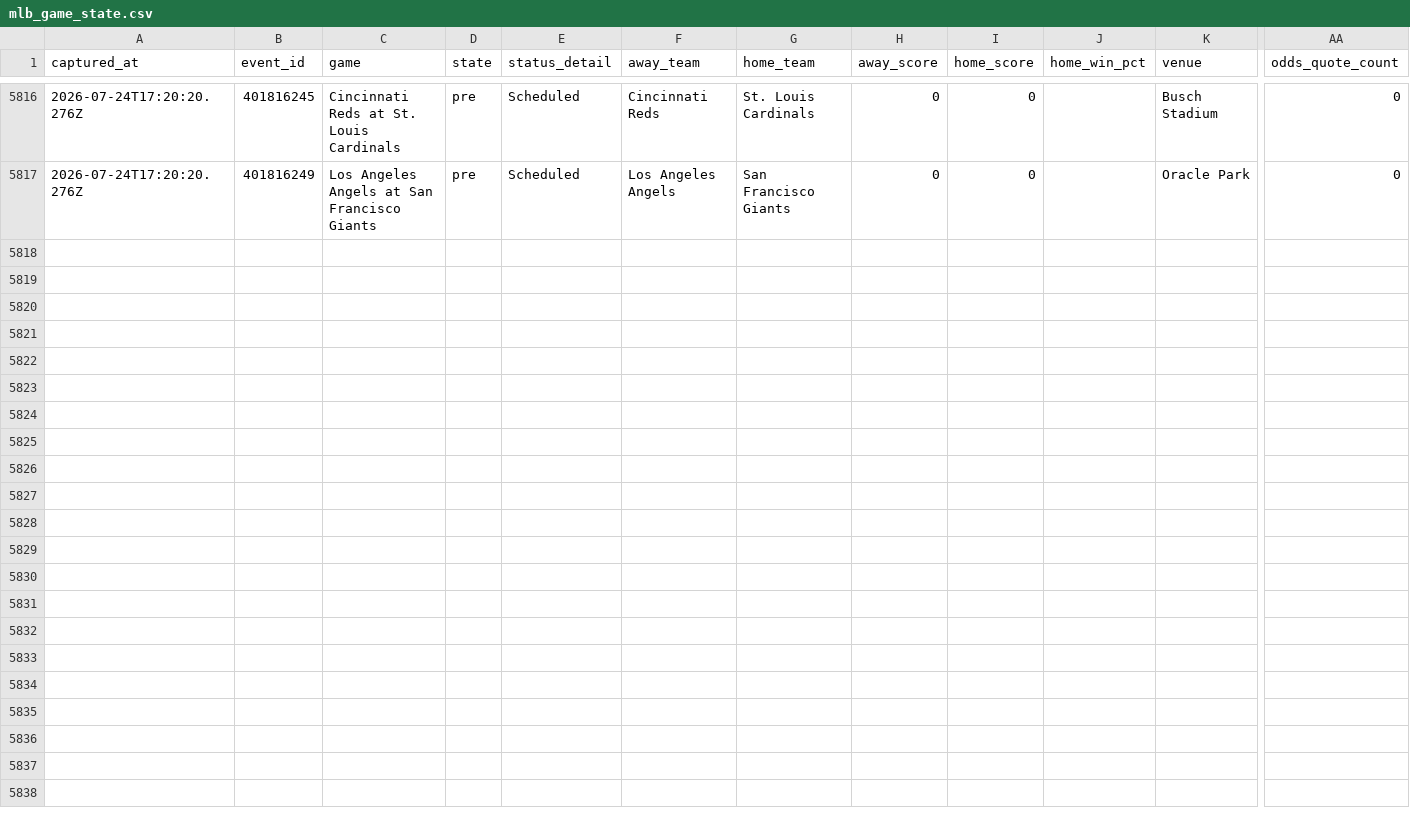
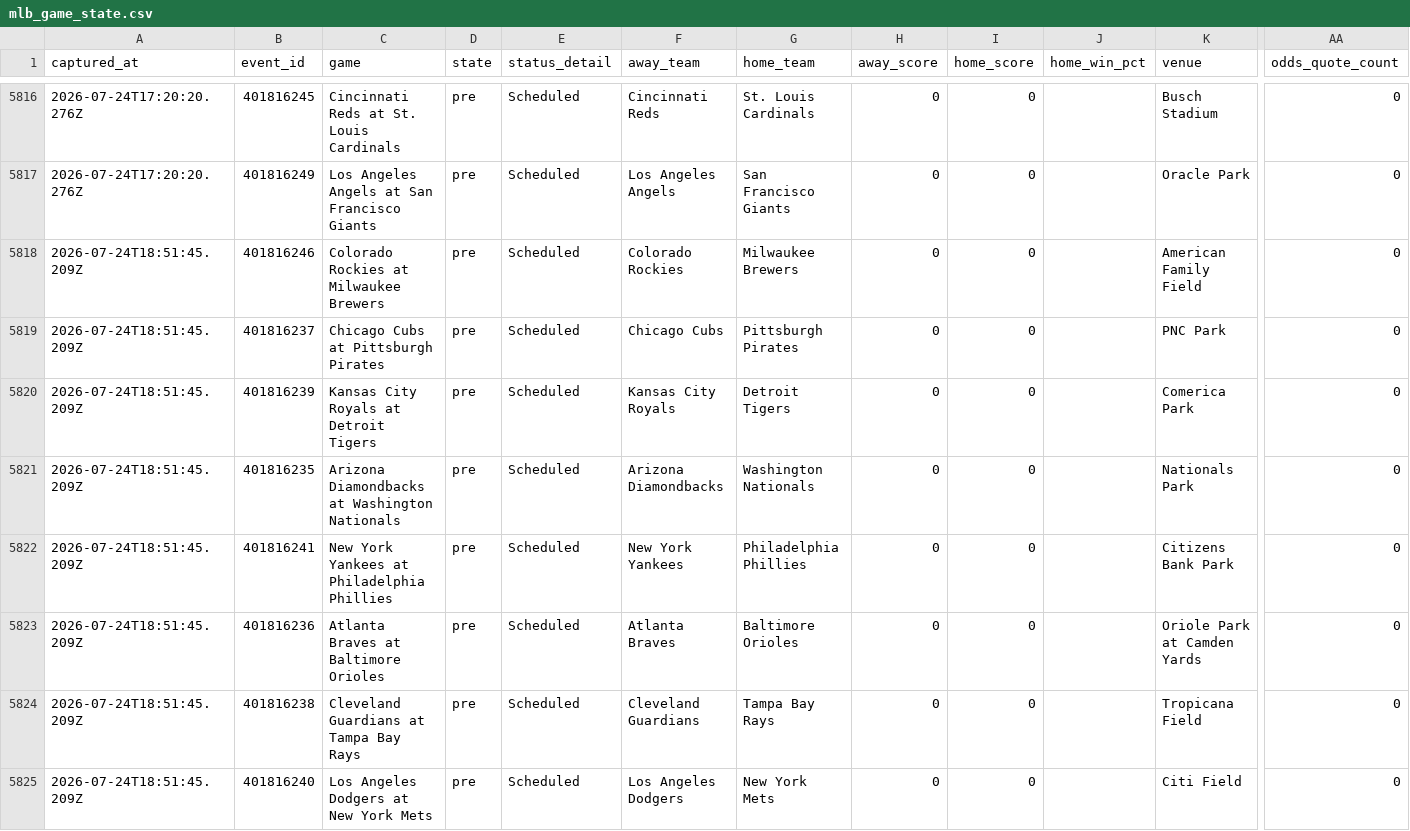
Before and after one commit to jriordan55/mlb_pbp_model, a CSV file: data/mlb_game_state.csv, drawn as a sheet; only a part is shown, gaps mark what is left out; rows hold the shown columns only; the diff covers the shown part only; the diff names each change by its address in the sheet, - before the commit and + after, or states it on an @@ line.

Commit message:
chore: update MLB scraper data 2026-07-24T18:52Z

```diff
--- a/data/mlb_game_state.csv
+++ b/data/mlb_game_state.csv
+row 5818: 2026-07-24T18:51:45.209Z | 401816246 | Colorado Rockies at Milwaukee Brewers | pre | Scheduled | Colorado Rockies | Milwaukee Brewers | 0 | 0 |  | American Family Field | 0
+row 5819: 2026-07-24T18:51:45.209Z | 401816237 | Chicago Cubs at Pittsburgh Pirates | pre | Scheduled | Chicago Cubs | Pittsburgh Pirates | 0 | 0 |  | PNC Park | 0
+row 5820: 2026-07-24T18:51:45.209Z | 401816239 | Kansas City Royals at Detroit Tigers | pre | Scheduled | Kansas City Royals | Detroit Tigers | 0 | 0 |  | Comerica Park | 0
+row 5821: 2026-07-24T18:51:45.209Z | 401816235 | Arizona Diamondbacks at Washington Nationals | pre | Scheduled | Arizona Diamondbacks | Washington Nationals | 0 | 0 |  | Nationals Park | 0
+row 5822: 2026-07-24T18:51:45.209Z | 401816241 | New York Yankees at Philadelphia Phillies | pre | Scheduled | New York Yankees | Philadelphia Phillies | 0 | 0 |  | Citizens Bank Park | 0
+row 5823: 2026-07-24T18:51:45.209Z | 401816236 | Atlanta Braves at Baltimore Orioles | pre | Scheduled | Atlanta Braves | Baltimore Orioles | 0 | 0 |  | Oriole Park at Camden Yards | 0
+row 5824: 2026-07-24T18:51:45.209Z | 401816238 | Cleveland Guardians at Tampa Bay Rays | pre | Scheduled | Cleveland Guardians | Tampa Bay Rays | 0 | 0 |  | Tropicana Field | 0
+row 5825: 2026-07-24T18:51:45.209Z | 401816240 | Los Angeles Dodgers at New York Mets | pre | Scheduled | Los Angeles Dodgers | New York Mets | 0 | 0 |  | Citi Field | 0
```
Also changed, not shown: 7 added rows elsewhere in this file, 2 other files.
